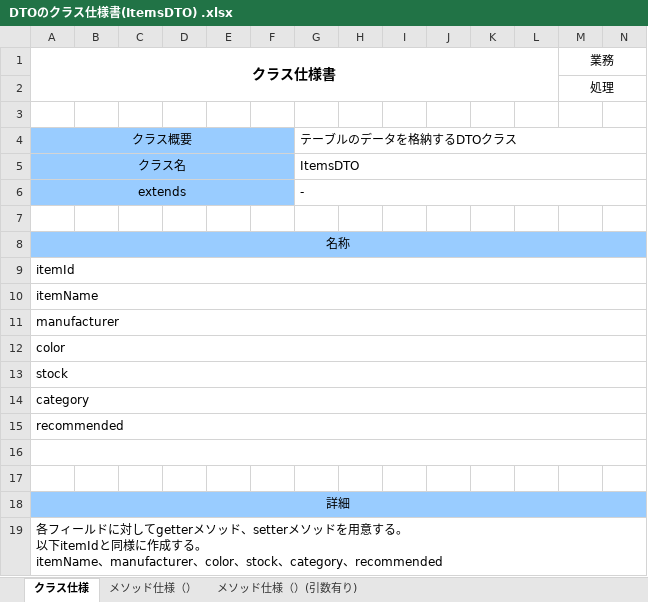
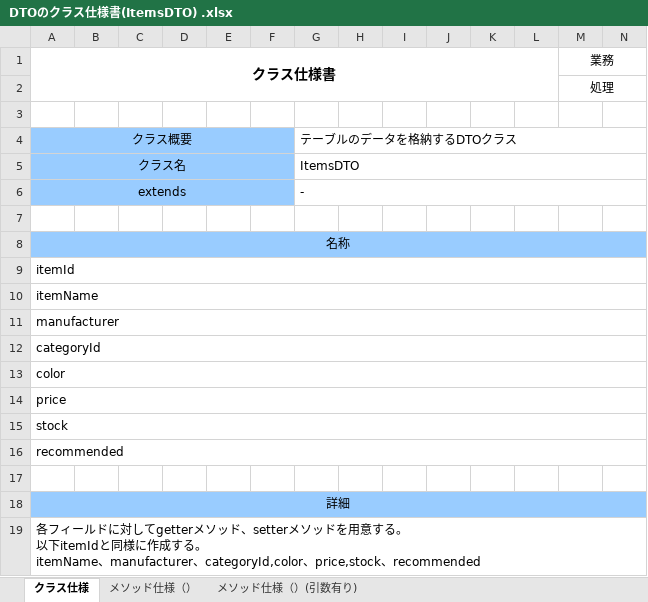
Before and after one commit to ayuki914/dev, an Excel workbook: 020-内部_プログラミング設計/022-クラス仕様書/テンプレート/DTO/DTOのクラス仕様書(ItemsDTO) .xlsx, sheet クラス仕様, drawn as a sheet; only a part is shown; values as stored, in another font and other column widths than the file's, no borders; removed rows and columns are numbered as before the commit, all else as after; rows hold the shown columns only; the diff covers the shown part only; the diff names each change by its address in the sheet, - before the commit and + after, or states it on an @@ line.

```diff
--- a/020-内部_プログラミング設計/022-クラス仕様書/テンプレート/DTO/DTOのクラス仕様書(ItemsDTO) .xlsx (sheet クラス仕様)
+++ b/020-内部_プログラミング設計/022-クラス仕様書/テンプレート/DTO/DTOのクラス仕様書(ItemsDTO) .xlsx (sheet クラス仕様)
+row 12: categoryId
+row 14: price
-row 14: category
-A16:P16 merged
-row 17: (empty)
-A19: …itemName、manufacturer、color、stock、category、recommended
+A19: …itemName、manufacturer、categoryId,color、price,stock、recommended
```
Also changed, not shown: merged cells elsewhere in this sheet, 020-内部_プログラミング設計/022-クラス仕様書/テンプレート/DAO/DAOのクラス仕様書(ItemsDAO) .xlsx, 020-内部_プログラミング設計/022-クラス仕様書/テンプレート/Service/Serviceのクラス仕様書(ItemSearchService) .xlsx, 2 other files.
